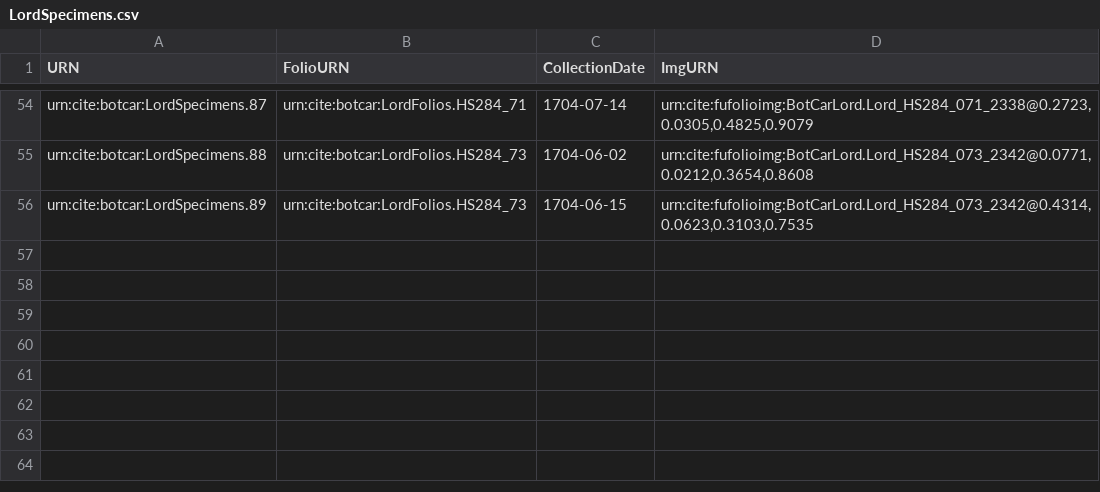
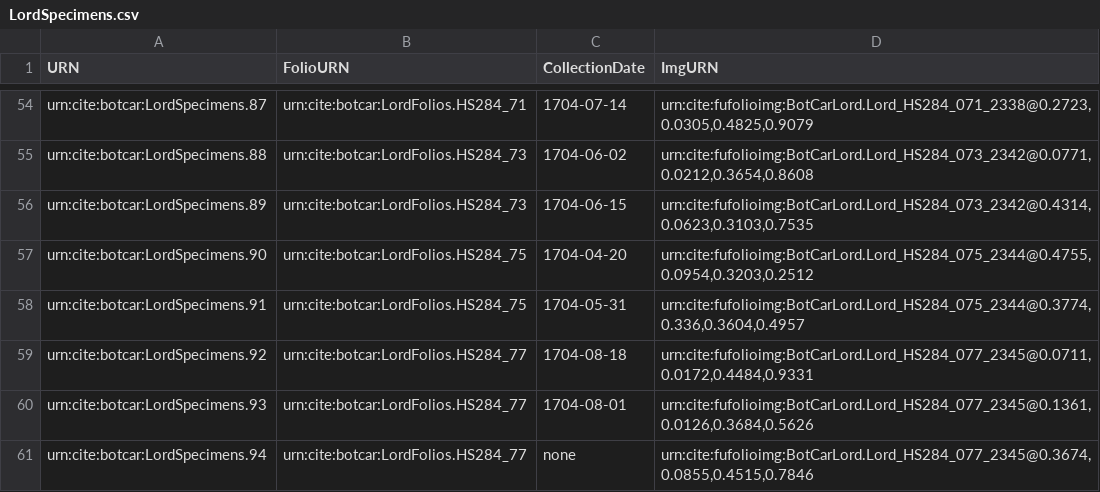
Before and after one commit to botcar/botcar-data, a CSV file: collections/LordSpecimens.csv, drawn as a sheet; only a part is shown, gaps mark what is left out; the diff names each change by its address in the sheet, - before the commit and + after, or states it on an @@ line.

Commit message:
Update LordSpecimens.csv

```diff
--- a/collections/LordSpecimens.csv
+++ b/collections/LordSpecimens.csv
+row 57: urn:cite:botcar:LordSpecimens.90 | urn:cite:botcar:LordFolios.HS284_75 | 1704-04-20 | urn:cite:fufolioimg:BotCarLord.Lord_HS284_075_2344@0.4755,0.0954,0.3203,0.2512
+row 58: urn:cite:botcar:LordSpecimens.91 | urn:cite:botcar:LordFolios.HS284_75 | 1704-05-31 | urn:cite:fufolioimg:BotCarLord.Lord_HS284_075_2344@0.3774,0.336,0.3604,0.4957
+row 59: urn:cite:botcar:LordSpecimens.92 | urn:cite:botcar:LordFolios.HS284_77 | 1704-08-18 | urn:cite:fufolioimg:BotCarLord.Lord_HS284_077_2345@0.0711,0.0172,0.4484,0.9331
+row 60: urn:cite:botcar:LordSpecimens.93 | urn:cite:botcar:LordFolios.HS284_77 | 1704-08-01 | urn:cite:fufolioimg:BotCarLord.Lord_HS284_077_2345@0.1361,0.0126,0.3684,0.5626
+row 61: urn:cite:botcar:LordSpecimens.94 | urn:cite:botcar:LordFolios.HS284_77 | none | urn:cite:fufolioimg:BotCarLord.Lord_HS284_077_2345@0.3674,0.0855,0.4515,0.7846
```
